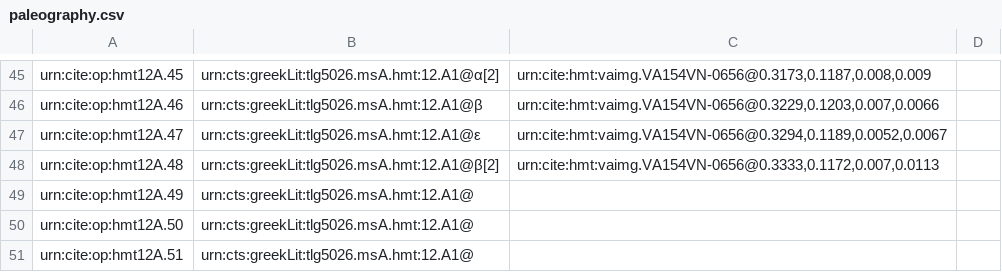
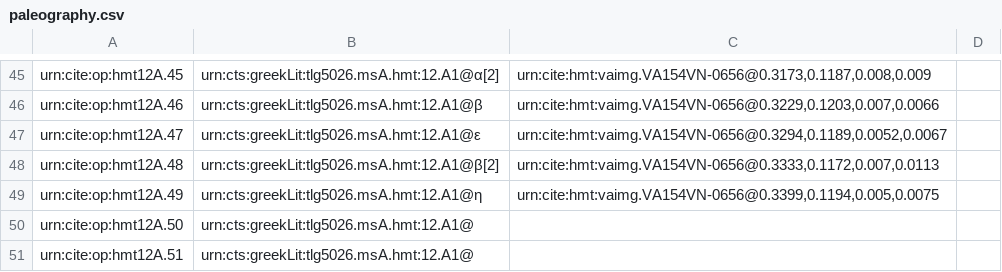
Before and after one commit to HMT-seminar-2014/hmt-12A, a CSV file: collections/paleography.csv, drawn as a sheet; only a part is shown, gaps mark what is left out.

Commit message:
Update paleography.csv

```diff
--- a/collections/paleography.csv
+++ b/collections/paleography.csv
@@ -48,3 +48,3 @@ urn:cite:op:hmt12A.47,urn:cts:greekLit:tlg5026.msA.hmt:12.A1@ε,"urn:cite:hmt:va
 urn:cite:op:hmt12A.48,urn:cts:greekLit:tlg5026.msA.hmt:12.A1@β[2],"urn:cite:hmt:vaimg.VA154VN-0656@0.3333,0.1172,0.007,0.0113",
-urn:cite:op:hmt12A.49,urn:cts:greekLit:tlg5026.msA.hmt:12.A1@,"",
+urn:cite:op:hmt12A.49,urn:cts:greekLit:tlg5026.msA.hmt:12.A1@η,"urn:cite:hmt:vaimg.VA154VN-0656@0.3399,0.1194,0.005,0.0075",
 urn:cite:op:hmt12A.50,urn:cts:greekLit:tlg5026.msA.hmt:12.A1@,"",
```
